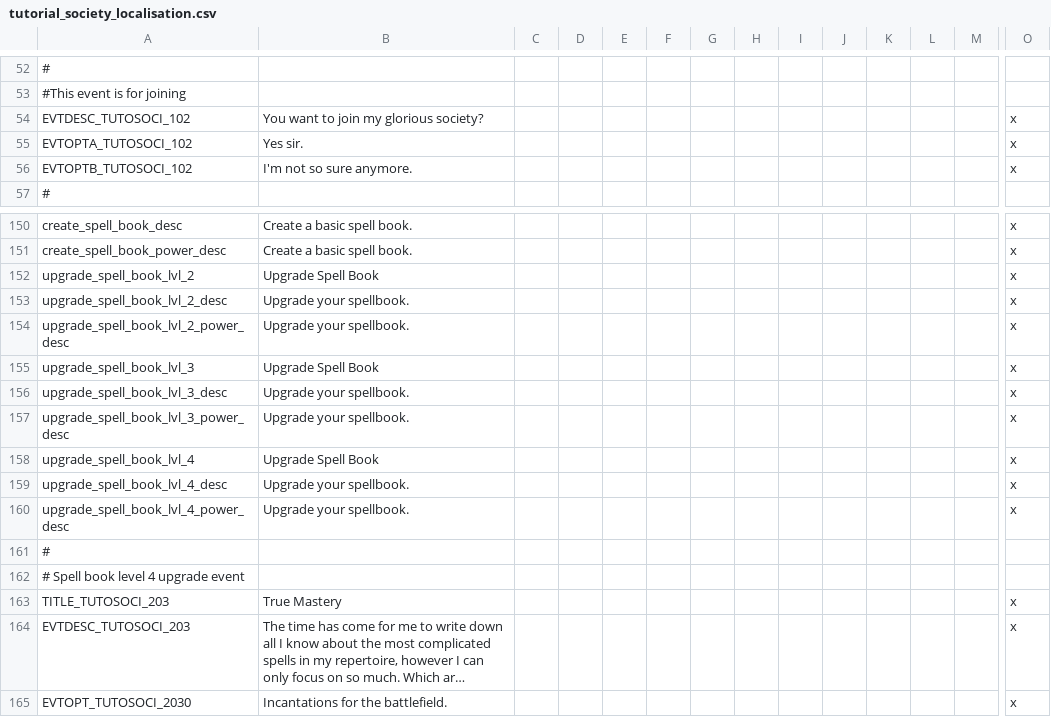
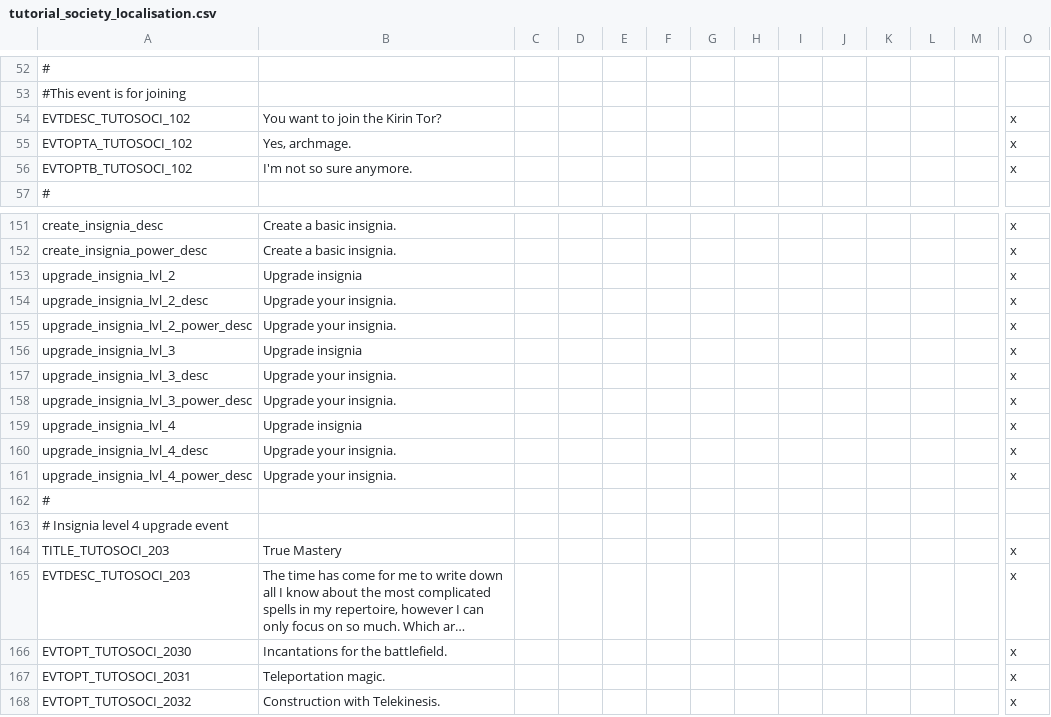
Before and after one commit to Tetris-djinn/kirin_tor, a CSV file: localisation/tutorial_society_localisation.csv, drawn as a sheet; only a part is shown, gaps mark what is left out; the shorter side is filled out with more unchanged rows; long unchanged cells end in …; removed rows and columns are numbered as before the commit, all else as after; rows hold the shown columns only; the diff covers the shown part only; the diff names each change by its address in the sheet, - before the commit and + after, or states it on an @@ line.

Commit message:
Tweaked infertile and changed spellbook to insignia.

```diff
--- a/localisation/tutorial_society_localisation.csv
+++ b/localisation/tutorial_society_localisation.csv
-B54: You want to join my glorious society?
+B54: You want to join the Kirin Tor?
-B55: Yes sir.
+B55: Yes, archmage.
-A151: create_spell_book_desc
+A151: create_insignia_desc
-B151:B152: Create a basic spell book.
+B151:B152: Create a basic insignia.
-A152: create_spell_book_power_desc
+A152: create_insignia_power_desc
-row 152: upgrade_spell_book_lvl_2 | Upgrade Spell Book |  |  |  |  |  |  |  |  |  |  |  | x
+row 153: upgrade_insignia_lvl_2 | Upgrade insignia |  |  |  |  |  |  |  |  |  |  |  | x
-A154: upgrade_spell_book_lvl_2_desc
+A154: upgrade_insignia_lvl_2_desc
-B154:B155: Upgrade your spellbook.
+B154:B155: Upgrade your insignia.
-A155: upgrade_spell_book_lvl_2_power_desc
+A155: upgrade_insignia_lvl_2_power_desc
-row 155: upgrade_spell_book_lvl_3 | Upgrade Spell Book |  |  |  |  |  |  |  |  |  |  |  | x
+row 156: upgrade_insignia_lvl_3 | Upgrade insignia |  |  |  |  |  |  |  |  |  |  |  | x
-A157: upgrade_spell_book_lvl_3_desc
+A157: upgrade_insignia_lvl_3_desc
-B157:B158: Upgrade your spellbook.
+B157:B158: Upgrade your insignia.
-A158: upgrade_spell_book_lvl_3_power_desc
+A158: upgrade_insignia_lvl_3_power_desc
-row 158: upgrade_spell_book_lvl_4 | Upgrade Spell Book |  |  |  |  |  |  |  |  |  |  |  | x
+row 159: upgrade_insignia_lvl_4 | Upgrade insignia |  |  |  |  |  |  |  |  |  |  |  | x
-A160: upgrade_spell_book_lvl_4_desc
+A160: upgrade_insignia_lvl_4_desc
-B160:B161: Upgrade your spellbook.
+B160:B161: Upgrade your insignia.
-A161: upgrade_spell_book_lvl_4_power_desc
+A161: upgrade_insignia_lvl_4_power_desc
-A163: # Spell book level 4 upgrade event
+A163: # Insignia level 4 upgrade event
```
Also changed, not shown: 5 added rows, 4 removed rows and 24 edited cells elsewhere in this file, 5 other files.
